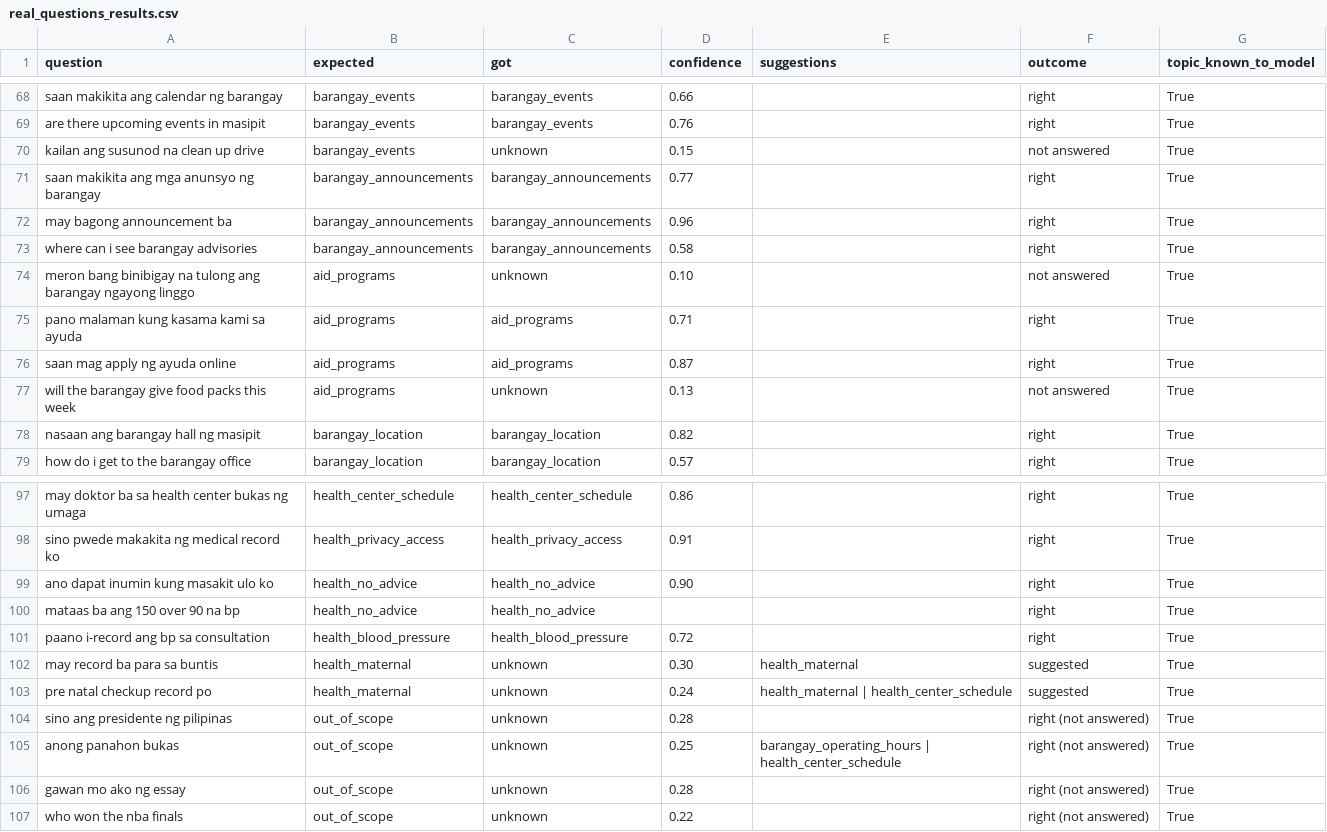
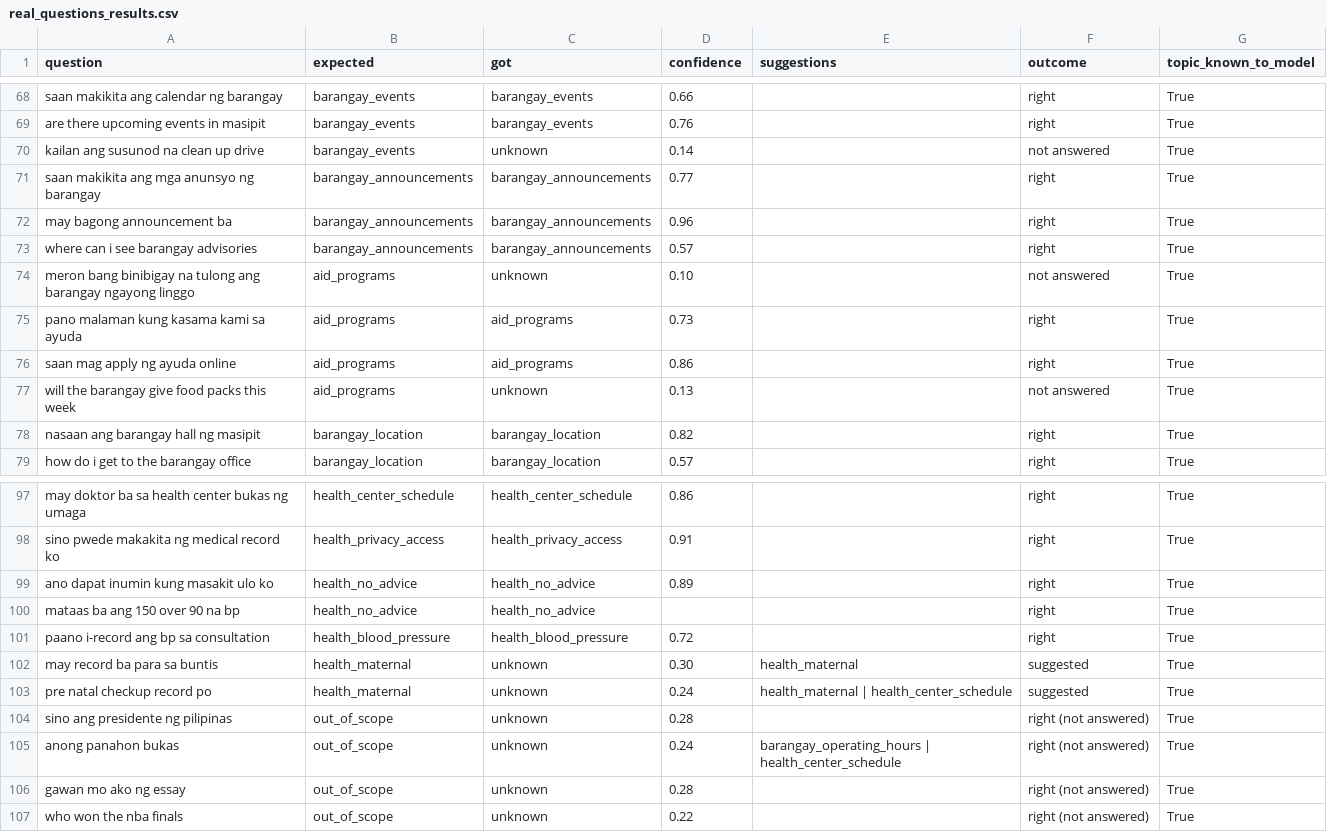
Before and after one commit to zhannmanibo-star/Smart-Masipit-Chatbot, a CSV file: real_questions_results.csv, drawn as a sheet; only a part is shown, gaps mark what is left out; the diff covers the shown part only.

```diff
--- a/real_questions_results.csv
+++ b/real_questions_results.csv
@@ -69,9 +69,9 @@ saan makikita ang calendar ng barangay,barangay_events,barangay_events,0.66,,rig
 are there upcoming events in masipit,barangay_events,barangay_events,0.76,,right,True
-kailan ang susunod na clean up drive,barangay_events,unknown,0.15,,not answered,True
+kailan ang susunod na clean up drive,barangay_events,unknown,0.14,,not answered,True
 saan makikita ang mga anunsyo ng barangay,barangay_announcements,barangay_announcements,0.77,,right,True
 may bagong announcement ba,barangay_announcements,barangay_announcements,0.96,,right,True
-where can i see barangay advisories,barangay_announcements,barangay_announcements,0.58,,right,True
+where can i see barangay advisories,barangay_announcements,barangay_announcements,0.57,,right,True
 meron bang binibigay na tulong ang barangay ngayong linggo,aid_programs,unknown,0.10,,not answered,True
-pano malaman kung kasama kami sa ayuda,aid_programs,aid_programs,0.71,,right,True
-saan mag apply ng ayuda online,aid_programs,aid_programs,0.87,,right,True
+pano malaman kung kasama kami sa ayuda,aid_programs,aid_programs,0.73,,right,True
+saan mag apply ng ayuda online,aid_programs,aid_programs,0.86,,right,True
 will the barangay give food packs this week,aid_programs,unknown,0.13,,not answered,True
@@ -98,3 +98,3 @@ may doktor ba sa health center bukas ng umaga,health_center_schedule,health_cent
 sino pwede makakita ng medical record ko,health_privacy_access,health_privacy_access,0.91,,right,True
-ano dapat inumin kung masakit ulo ko,health_no_advice,health_no_advice,0.90,,right,True
+ano dapat inumin kung masakit ulo ko,health_no_advice,health_no_advice,0.89,,right,True
 mataas ba ang 150 over 90 na bp,health_no_advice,health_no_advice,,,right,True
@@ -104,3 +104,3 @@ pre natal checkup record po,health_maternal,unknown,0.24,health_maternal | healt
 sino ang presidente ng pilipinas,out_of_scope,unknown,0.28,,right (not answered),True
-anong panahon bukas,out_of_scope,unknown,0.25,barangay_operating_hours | health_center_schedule,right (not answered),True
+anong panahon bukas,out_of_scope,unknown,0.24,barangay_operating_hours | health_center_schedule,right (not answered),True
 gawan mo ako ng essay,out_of_scope,unknown,0.28,,right (not answered),True
```
Also changed, not shown: 33 edited cells elsewhere in this file, cv_errors.csv, cv_predictions.csv, 11 other files.
